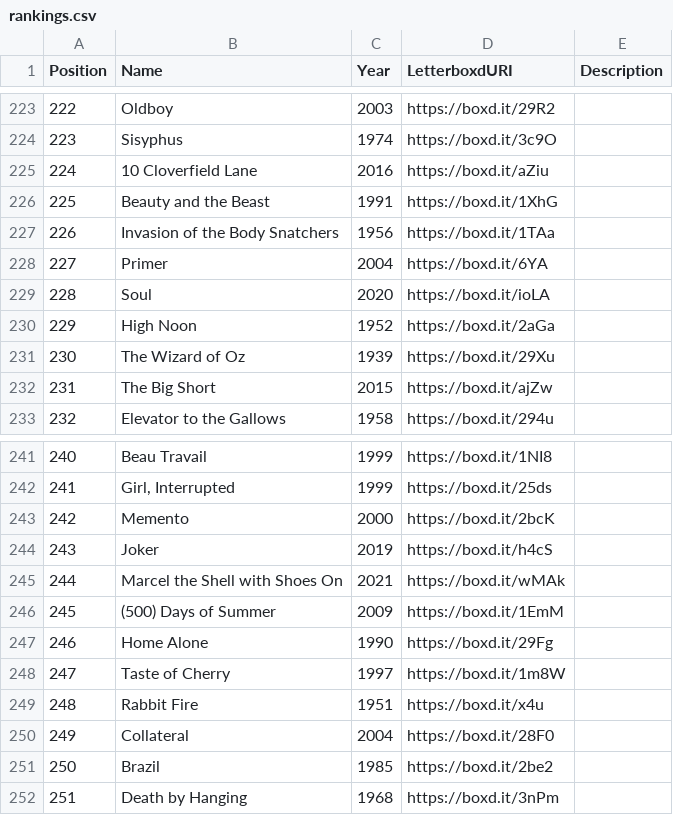
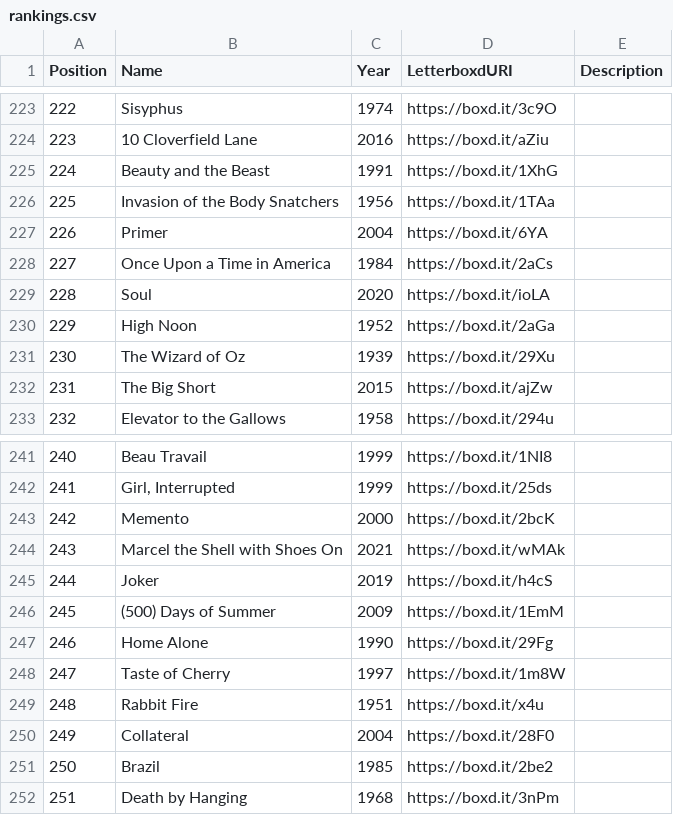
Before and after one commit to MrHen/movie-sorter, a CSV file: rankings.csv, drawn as a sheet; only a part is shown, gaps mark what is left out; the diff covers the shown part only.

```diff
--- a/rankings.csv
+++ b/rankings.csv
@@ -223,7 +223,7 @@ Position,Name,Year,LetterboxdURI,Description
-222,Oldboy,2003,https://boxd.it/29R2,
-223,Sisyphus,1974,https://boxd.it/3c9O,
-224,10 Cloverfield Lane,2016,https://boxd.it/aZiu,
-225,Beauty and the Beast,1991,https://boxd.it/1XhG,
-226,Invasion of the Body Snatchers,1956,https://boxd.it/1TAa,
-227,Primer,2004,https://boxd.it/6YA,
+222,Sisyphus,1974,https://boxd.it/3c9O,
+223,10 Cloverfield Lane,2016,https://boxd.it/aZiu,
+224,Beauty and the Beast,1991,https://boxd.it/1XhG,
+225,Invasion of the Body Snatchers,1956,https://boxd.it/1TAa,
+226,Primer,2004,https://boxd.it/6YA,
+227,Once Upon a Time in America,1984,https://boxd.it/2aCs,
 228,Soul,2020,https://boxd.it/ioLA,
@@ -243,4 +243,4 @@ Position,Name,Year,LetterboxdURI,Description
 242,Memento,2000,https://boxd.it/2bcK,
-243,Joker,2019,https://boxd.it/h4cS,
-244,Marcel the Shell with Shoes On,2021,https://boxd.it/wMAk,
+243,Marcel the Shell with Shoes On,2021,https://boxd.it/wMAk,
+244,Joker,2019,https://boxd.it/h4cS,
 245,(500) Days of Summer,2009,https://boxd.it/1EmM,
```
Also changed, not shown: 120 edited cells elsewhere in this file, 1 other file.
